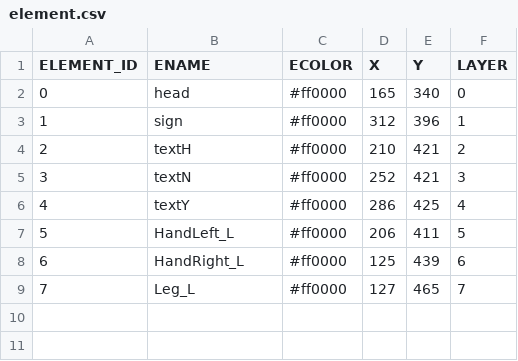
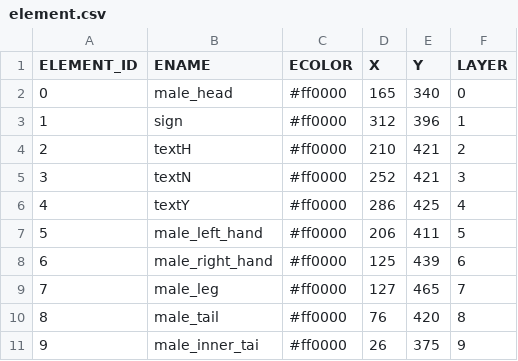
Before and after one commit to itblockz/NewYearGraphics, a CSV file: csv/element.csv, drawn as a sheet.

```diff
--- a/csv/element.csv
+++ b/csv/element.csv
@@ -1,3 +1,3 @@
 ELEMENT_ID,ENAME,ECOLOR,X,Y,LAYER
-0,head,#ff0000,165,340,0
+0,male_head,#ff0000,165,340,0
 1,sign,#ff0000,312,396,1
@@ -6,4 +6,6 @@ ELEMENT_ID,ENAME,ECOLOR,X,Y,LAYER
 4,textY,#ff0000,286,425,4
-5,HandLeft_L,#ff0000,206,411,5
-6,HandRight_L,#ff0000,125,439,6
-7,Leg_L,#ff0000,127,465,7
+5,male_left_hand,#ff0000,206,411,5
+6,male_right_hand,#ff0000,125,439,6
+7,male_leg,#ff0000,127,465,7
+8,male_tail,#ff0000,76,420,8
+9,male_inner_tai,#ff0000,26,375,9
```
Also changed, not shown: csv/data.csv.
